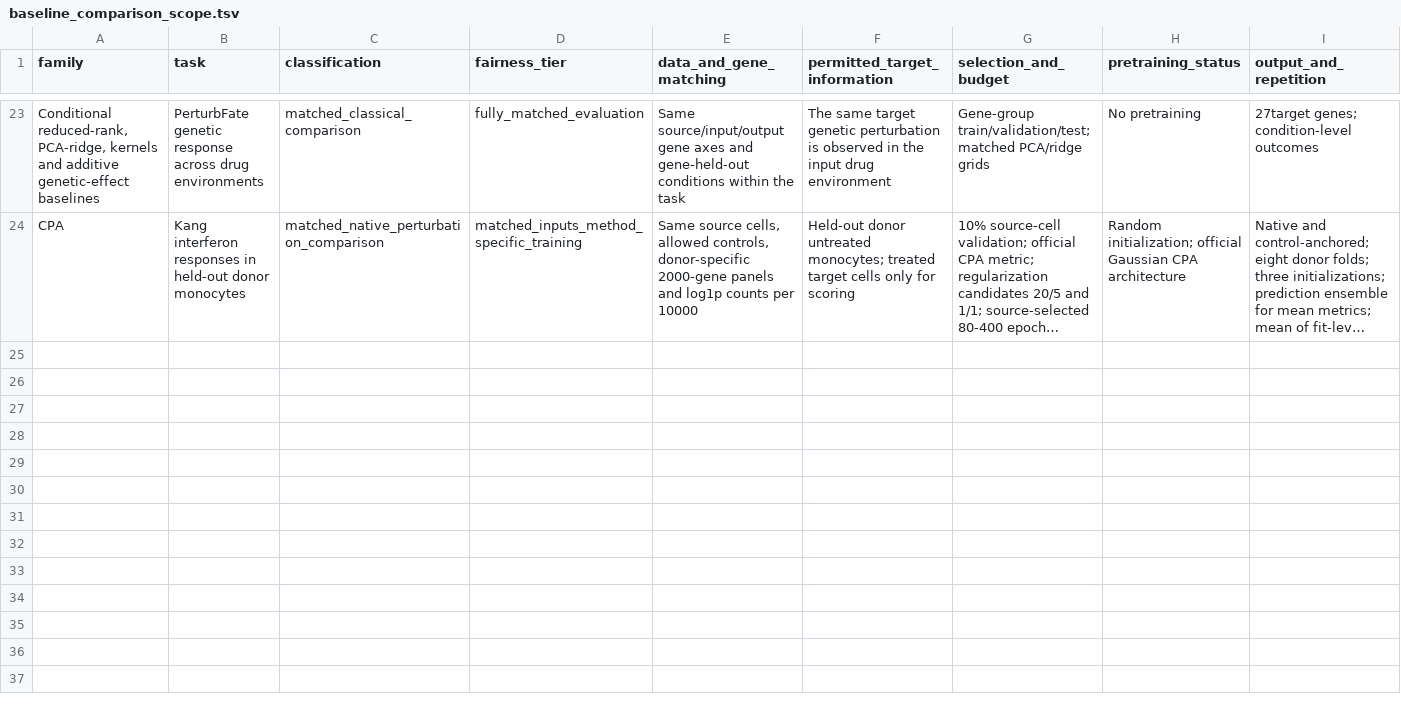
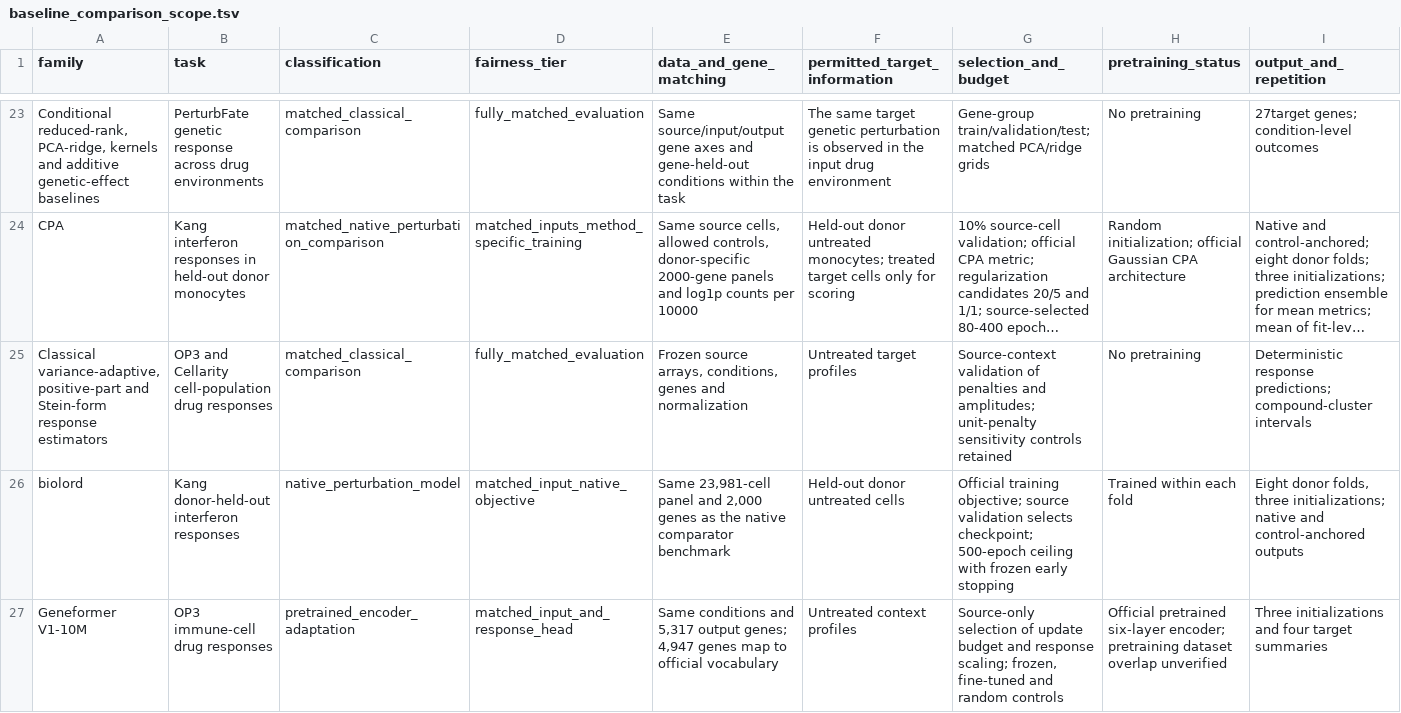
Before and after one commit to Qiu-Shizheng/scPerturbMix, a TSV file: docs/data/baseline_comparison_scope.tsv, drawn as a sheet; only a part is shown, gaps mark what is left out; long unchanged cells end in …; rows hold the shown columns only; the diff covers the shown part only; the diff names each change by its address in the sheet, - before the commit and + after, or states it on an @@ line.

Commit message:
Release v0.5.0 with cytokine model and expanded benchmark evidence

```diff
--- a/docs/data/baseline_comparison_scope.tsv
+++ b/docs/data/baseline_comparison_scope.tsv
+row 25: Classical variance-adaptive, positive-part and Stein-form response estimators | OP3 and Cellarity cell-population drug responses | matched_classical_comparison | fully_matched_evaluation | Frozen source arrays, conditions, genes and normalization | Untreated target profiles | Source-context validation of penalties and amplitudes; unit-penalty sensitivity controls retained | No pretraining | Deterministic response predictions; compound-cluster intervals
+row 26: biolord | Kang donor-held-out interferon responses | native_perturbation_model | matched_input_native_objective | Same 23,981-cell panel and 2,000 genes as the native comparator benchmark | Held-out donor untreated cells | Official training objective; source validation selects checkpoint; 500-epoch ceiling with frozen early stopping | Trained within each fold | Eight donor folds, three initializations; native and control-anchored outputs
+row 27: Geneformer V1-10M | OP3 immune-cell drug responses | pretrained_encoder_adaptation | matched_input_and_response_head | Same conditions and 5,317 output genes; 4,947 genes map to official vocabulary | Untreated context profiles | Source-only selection of update budget and response scaling; frozen, fine-tuned and random controls | Official pretrained six-layer encoder; pretraining dataset overlap unverified | Three initializations and four target summaries
```
Also changed, not shown: 2 added rows elsewhere in this file, 35 other files.
